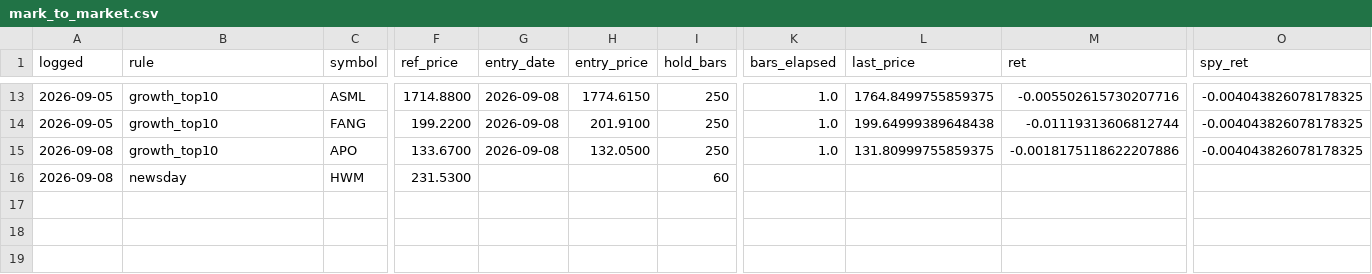
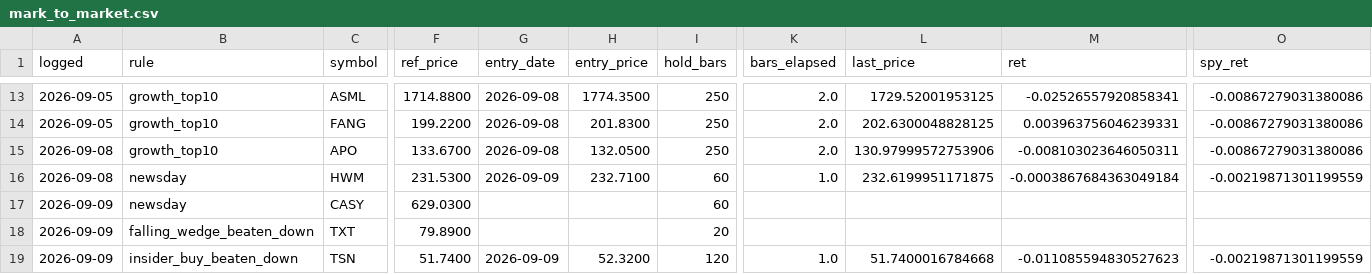
Before and after one commit to OrenRachamim/AlgoVision, a CSV file: journal/mark_to_market.csv, drawn as a sheet; only a part is shown, gaps mark what is left out; rows hold the shown columns only; the diff covers the shown part only; the diff names each change by its address in the sheet, - before the commit and + after, or states it on an @@ line.

```diff
--- a/journal/mark_to_market.csv
+++ b/journal/mark_to_market.csv
-H13 (entry_price): 1774.6150
+H13 (entry_price): 1774.3500
-K13:K15 (bars_elapsed): 1.0
+K13:K15 (bars_elapsed): 2.0
-L13 (last_price): 1764.8499755859375
+L13 (last_price): 1729.52001953125
-M13 (ret): -0.005502615730207716
+M13 (ret): -0.02526557920858341
-O13:O15 (spy_ret): -0.004043826078178325
+O13:O15 (spy_ret): -0.00867279031380086
-H14 (entry_price): 201.9100
+H14 (entry_price): 201.8300
-L14 (last_price): 199.64999389648438
+L14 (last_price): 202.6300048828125
-M14 (ret): -0.01119313606812744
+M14 (ret): 0.003963756046239331
-L15 (last_price): 131.80999755859375
+L15 (last_price): 130.97999572753906
-M15 (ret): -0.0018175118622207886
+M15 (ret): -0.008103023646050311
-G16 (entry_date): (empty)
+G16 (entry_date): 2026-09-09
-H16 (entry_price): (empty)
+H16 (entry_price): 232.7100
-K16 (bars_elapsed): (empty)
+K16 (bars_elapsed): 1.0
-L16 (last_price): (empty)
+L16 (last_price): 232.6199951171875
-M16 (ret): (empty)
+M16 (ret): -0.0003867684363049184
-O16 (spy_ret): (empty)
+O16 (spy_ret): -0.00219871301199559
+row 17: 2026-09-09 | newsday | CASY | 629.0300 |  |  | 60
+row 18: 2026-09-09 | falling_wedge_beaten_down | TXT | 79.8900 |  |  | 20
+row 19: 2026-09-09 | insider_buy_beaten_down | TSN | 51.7400 | 2026-09-09 | 52.3200 | 120 | 1.0 | 51.7400016784668 | -0.011085594830527623 | -0.00219871301199559
```
Also changed, not shown: 48 edited cells elsewhere in this file, journal/signals.csv, 2 other files.
